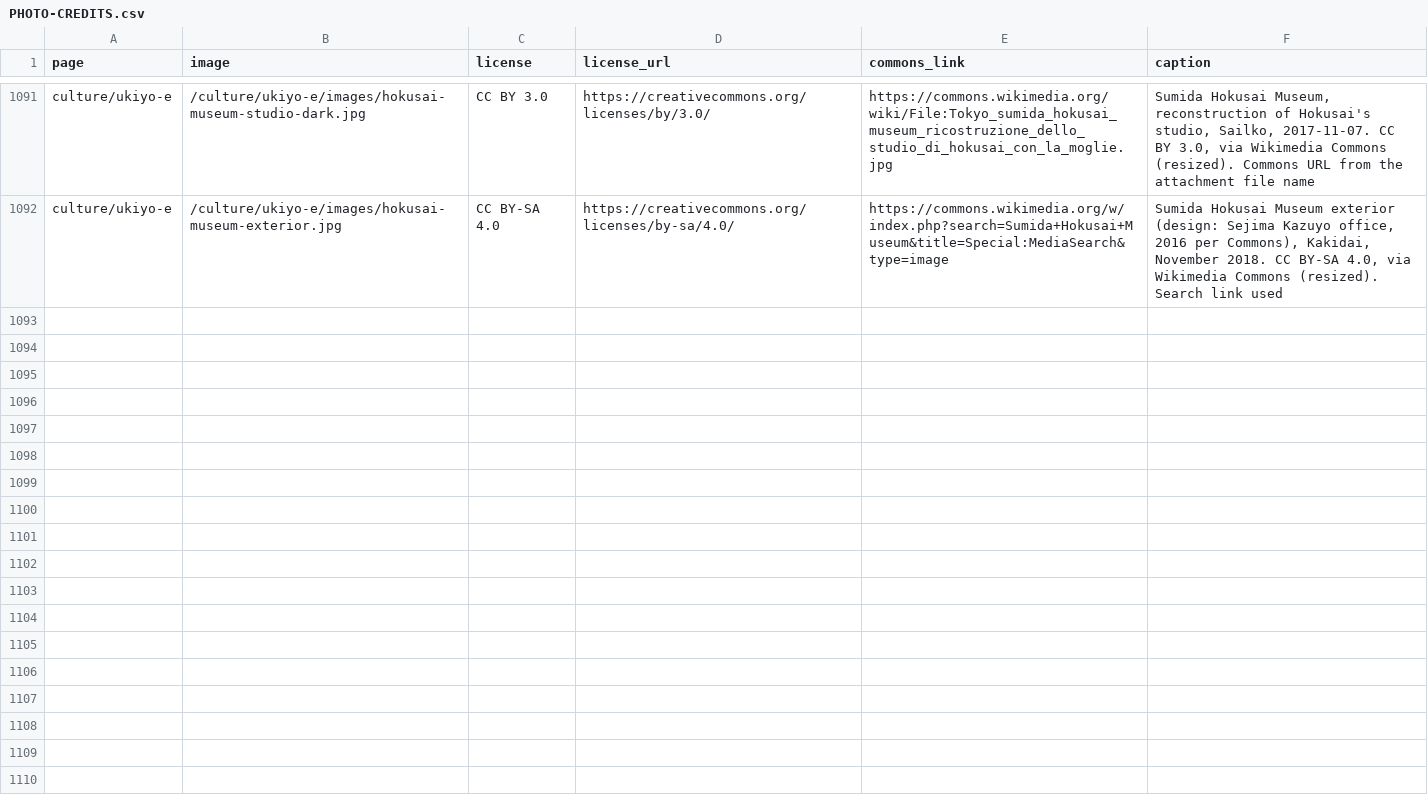
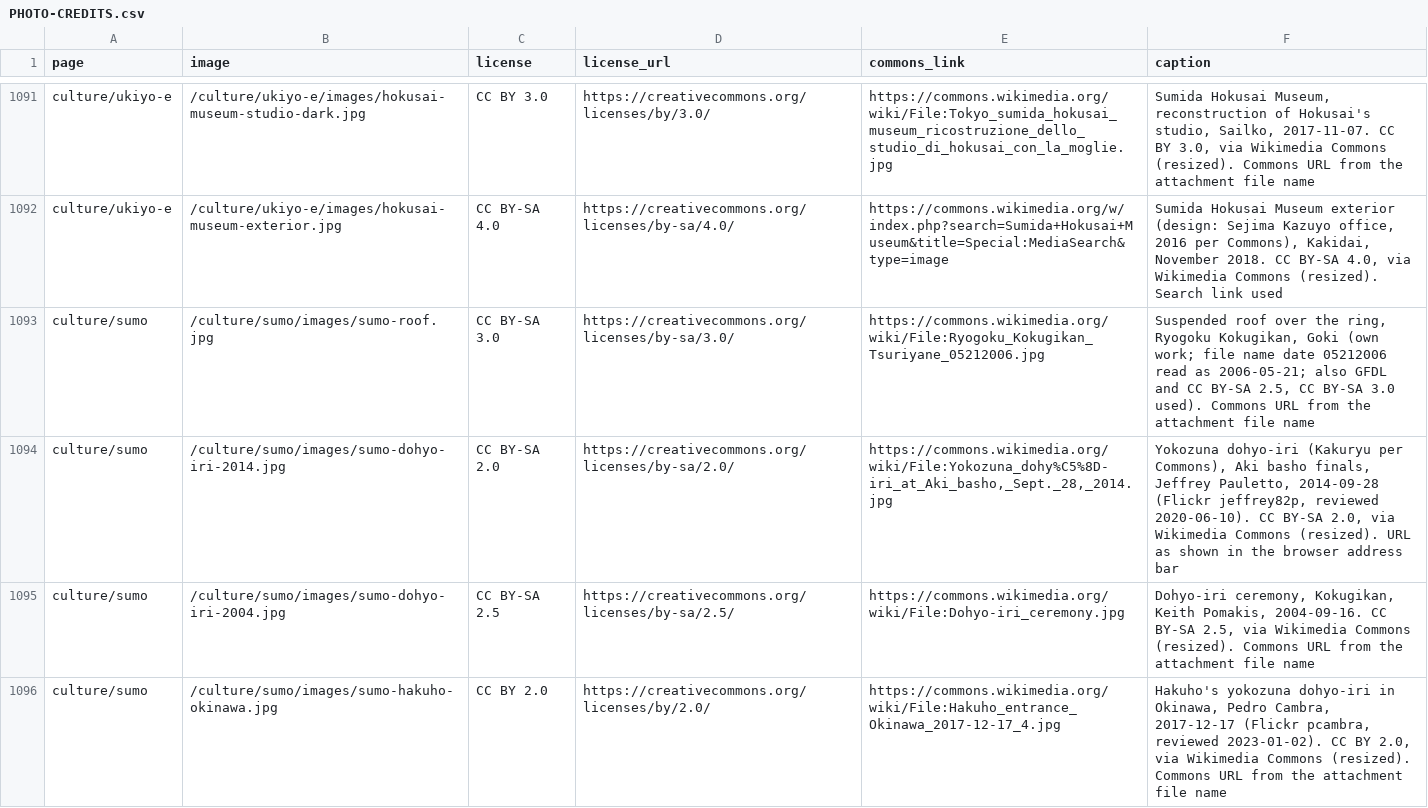
Before and after one commit to Tida106/sacred-japan, a CSV file: PHOTO-CREDITS.csv, drawn as a sheet; only a part is shown, gaps mark what is left out; the diff covers the shown part only; the diff names each change by its address in the sheet, - before the commit and + after, or states it on an @@ line.

```diff
--- a/PHOTO-CREDITS.csv
+++ b/PHOTO-CREDITS.csv
+row 1093: culture/sumo | /culture/sumo/images/sumo-roof.jpg | CC BY-SA 3.0 | https://creativecommons.org/licenses/by-sa/3.0/ | https://commons.wikimedia.org/wiki/File:Ryogoku_Kokugikan_Tsuriyane_05212006.jpg | Suspended roof over the ring, Ryogoku Kokugikan, Goki (own work; file name date 05212006 read as 2006-05-21; also GFDL and CC BY-SA 2.5, CC BY-SA 3.0 used). Commons URL from the attachment file name
+row 1094: culture/sumo | /culture/sumo/images/sumo-dohyo-iri-2014.jpg | CC BY-SA 2.0 | https://creativecommons.org/licenses/by-sa/2.0/ | https://commons.wikimedia.org/wiki/File:Yokozuna_dohy%C5%8D-iri_at_Aki_basho,_Sept._28,_2014.jpg | Yokozuna dohyo-iri (Kakuryu per Commons), Aki basho finals, Jeffrey Pauletto, 2014-09-28 (Flickr jeffrey82p, reviewed 2020-06-10). CC BY-SA 2.0, via Wikimedia Commons (resized). URL as shown in the browser address bar
+row 1095: culture/sumo | /culture/sumo/images/sumo-dohyo-iri-2004.jpg | CC BY-SA 2.5 | https://creativecommons.org/licenses/by-sa/2.5/ | https://commons.wikimedia.org/wiki/File:Dohyo-iri_ceremony.jpg | Dohyo-iri ceremony, Kokugikan, Keith Pomakis, 2004-09-16. CC BY-SA 2.5, via Wikimedia Commons (resized). Commons URL from the attachment file name
+row 1096: culture/sumo | /culture/sumo/images/sumo-hakuho-okinawa.jpg | CC BY 2.0 | https://creativecommons.org/licenses/by/2.0/ | https://commons.wikimedia.org/wiki/File:Hakuho_entrance_Okinawa_2017-12-17_4.jpg | Hakuho's yokozuna dohyo-iri in Okinawa, Pedro Cambra, 2017-12-17 (Flickr pcambra, reviewed 2023-01-02). CC BY 2.0, via Wikimedia Commons (resized). Commons URL from the attachment file name
```
Also changed, not shown: 4 added rows elsewhere in this file, 23 other files.
